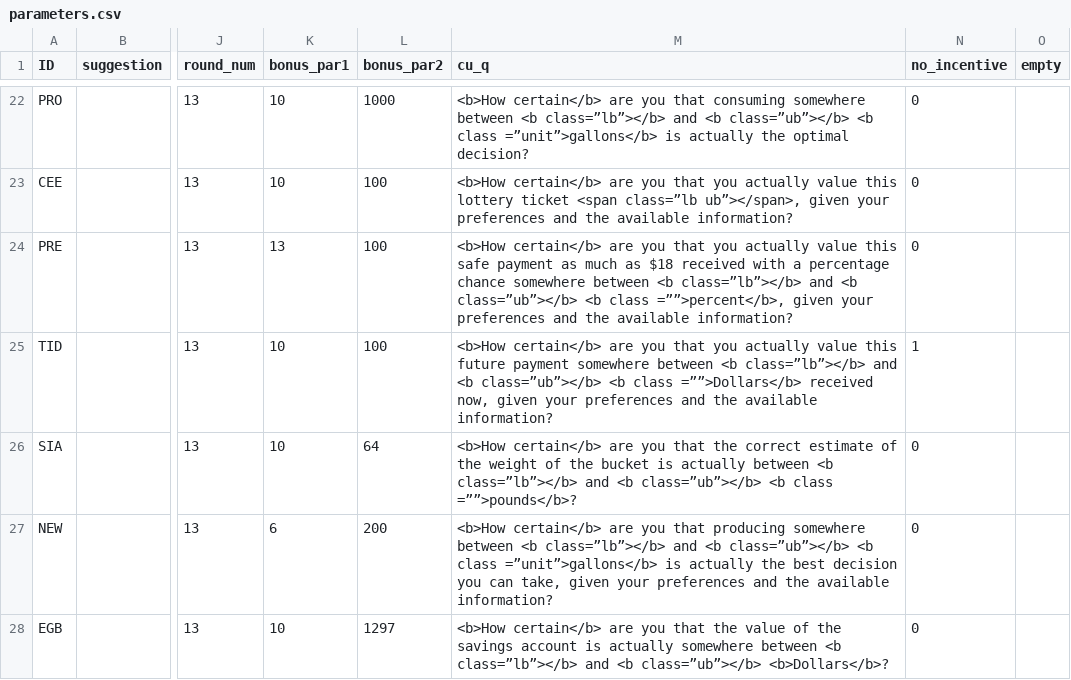
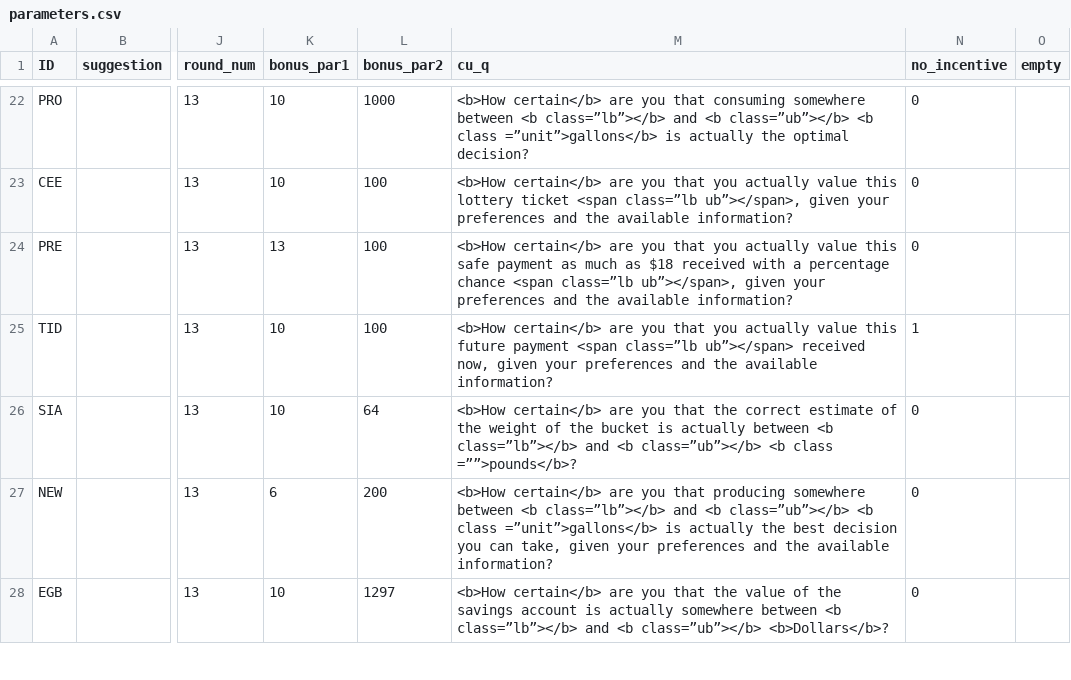
Before and after one commit to jeffreyyang97/Attenuation, a CSV file: Instructions/html/parameters.csv, drawn as a sheet; only a part is shown, gaps mark what is left out; the diff names each change by its address in the sheet, - before the commit and + after, or states it on an @@ line.

Commit message:
cht update

```diff
--- a/Instructions/html/parameters.csv
+++ b/Instructions/html/parameters.csv
-M24 (cu_q): …percentage chance somewhere between <b class=”lb”></b> and <b class=”ub”></b> <b class =””>percent</b>, given your…
+M24 (cu_q): …percentage chance <span class=”lb ub”></span>, given your…
-M25 (cu_q): …future payment somewhere between <b class=”lb”></b> and <b class=”ub”></b> <b class =””>Dollars</b> received now,…
+M25 (cu_q): …future payment <span class=”lb ub”></span> received now,…
```
